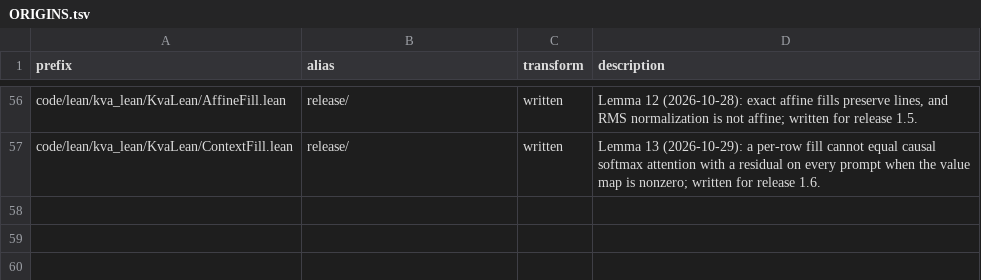
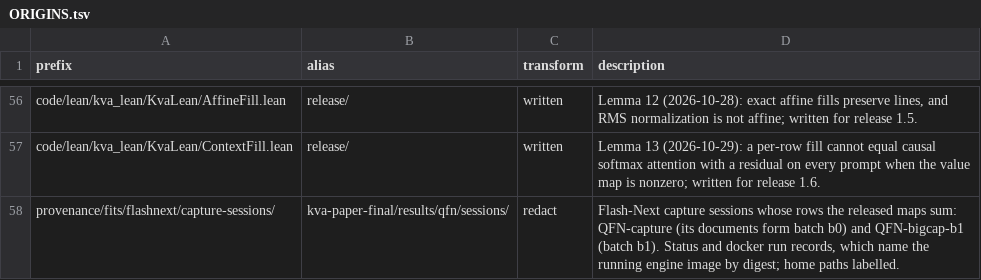
Before and after one commit to Approximate-Science/ridgefill-data, a TSV file: provenance/ORIGINS.tsv, drawn as a sheet; only a part is shown, gaps mark what is left out.

Commit message:
Flash-Next capture sessions: status and docker run records naming the engine image digest (issue #7 of the paper)

```diff
--- a/provenance/ORIGINS.tsv
+++ b/provenance/ORIGINS.tsv
@@ -57 +57,2 @@ code/lean/kva_lean/KvaLean/AffineFill.lean	release/	written	Lemma 12 (2026-10-28
 code/lean/kva_lean/KvaLean/ContextFill.lean	release/	written	Lemma 13 (2026-10-29): a per-row fill cannot equal causal softmax attention with a residual on every prompt when the value map is nonzero; written for release 1.6.
+provenance/fits/flashnext/capture-sessions/	kva-paper-final/results/qfn/sessions/	redact	Flash-Next capture sessions whose rows the released maps sum: QFN-capture (its documents form batch b0) and QFN-bigcap-b1 (batch b1). Status and docker run records, which name the running engine image by digest; home paths labelled.
```
Also changed, not shown: 5 other files.
